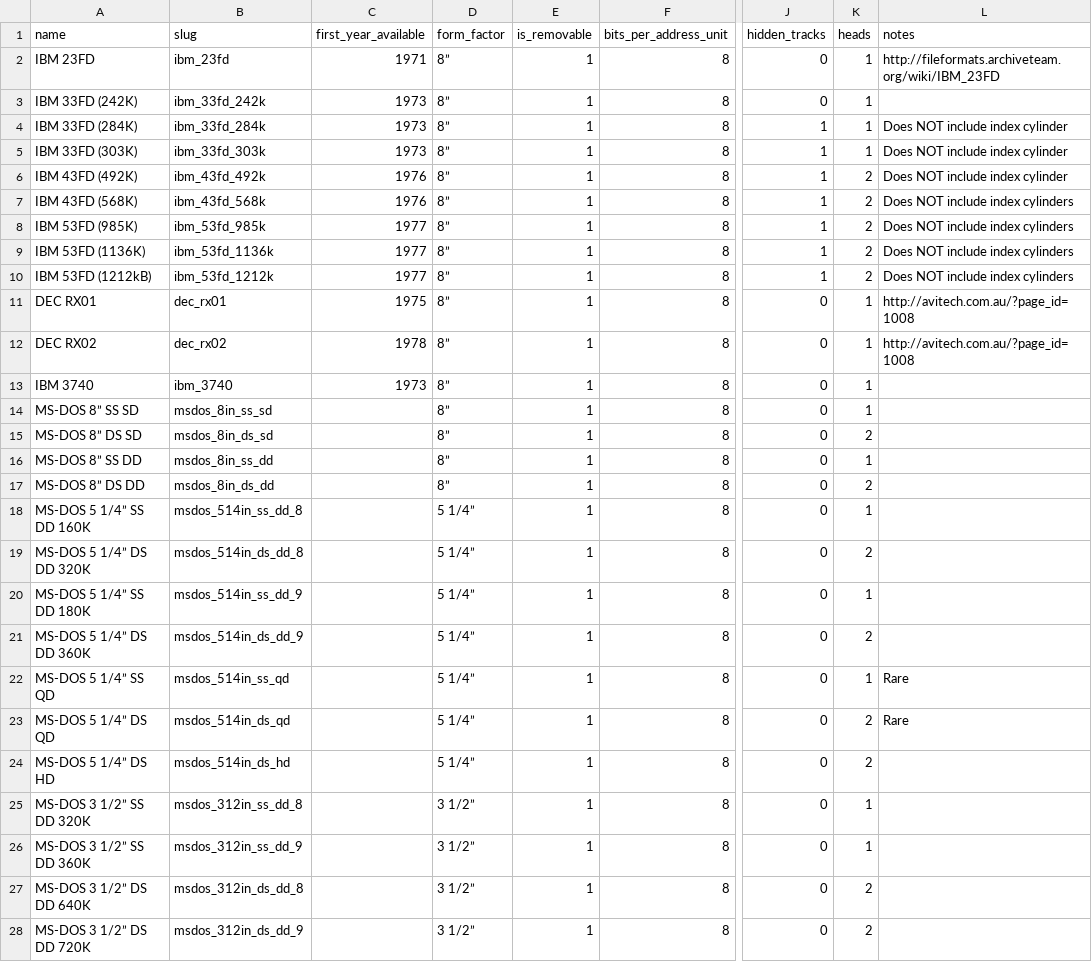
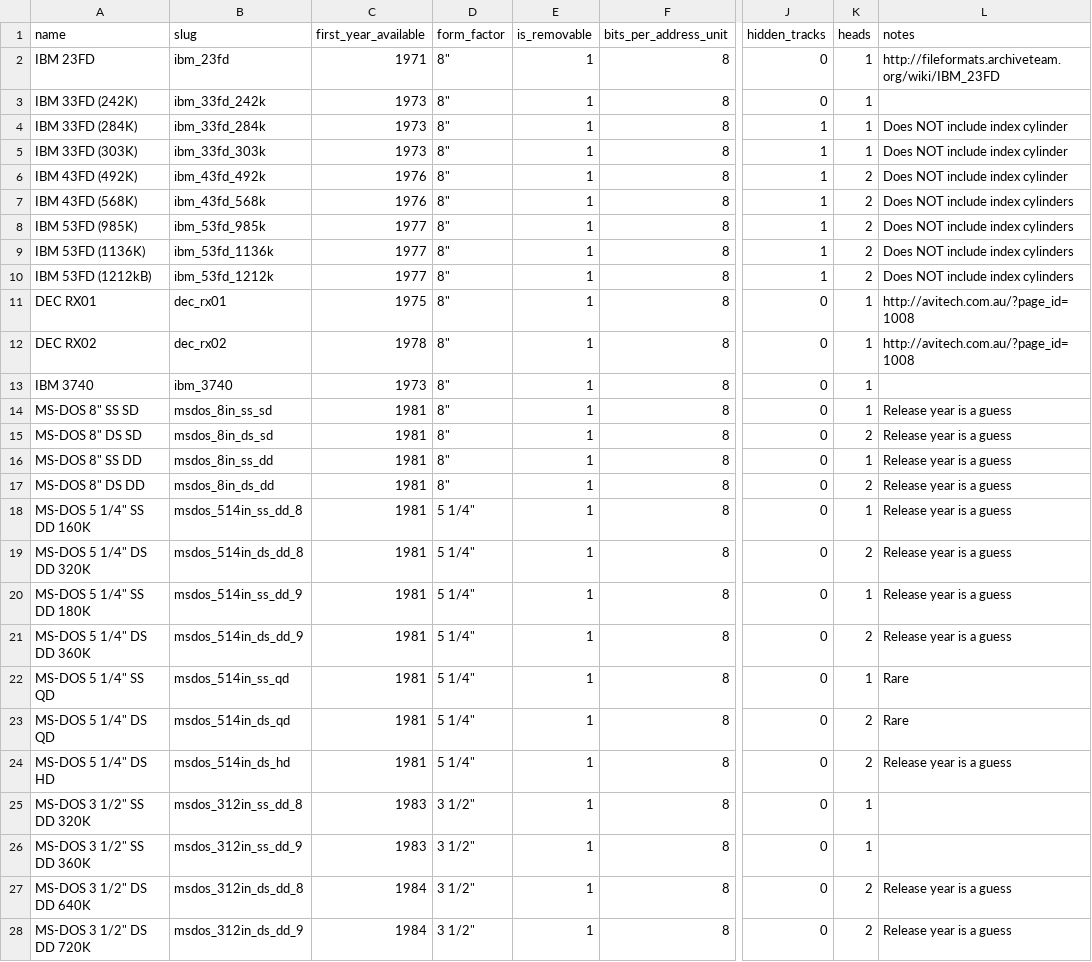
Before and after one commit to dargueta/disko, a CSV file: disks/disk-geometries.csv, drawn as a sheet; only a part is shown, gaps mark what is left out; the diff covers the shown part only; the diff names each change by its address in the sheet, - before the commit and + after, or states it on an @@ line.

Commit message:
Replace curly quotes with straight ones

```diff
--- a/disks/disk-geometries.csv
+++ b/disks/disk-geometries.csv
-D2:D17 (form_factor): 8”
+D2:D17 (form_factor): 8"
-A14 (name): MS-DOS 8” SS SD
+A14 (name): MS-DOS 8" SS SD
-C14:C24 (first_year_available): (empty)
+C14:C24 (first_year_available): 1981
-L14:L21 (notes): (empty)
+L14:L21 (notes): Release year is a guess
-A15 (name): MS-DOS 8” DS SD
+A15 (name): MS-DOS 8" DS SD
-A16 (name): MS-DOS 8” SS DD
+A16 (name): MS-DOS 8" SS DD
-A17 (name): MS-DOS 8” DS DD
+A17 (name): MS-DOS 8" DS DD
-A18 (name): MS-DOS 5 1/4” SS DD 160K
+A18 (name): MS-DOS 5 1/4" SS DD 160K
-D18:D24 (form_factor): 5 1/4”
+D18:D24 (form_factor): 5 1/4"
-A19 (name): MS-DOS 5 1/4” DS DD 320K
+A19 (name): MS-DOS 5 1/4" DS DD 320K
-A20 (name): MS-DOS 5 1/4” SS DD 180K
+A20 (name): MS-DOS 5 1/4" SS DD 180K
-A21 (name): MS-DOS 5 1/4” DS DD 360K
+A21 (name): MS-DOS 5 1/4" DS DD 360K
-A22 (name): MS-DOS 5 1/4” SS QD
+A22 (name): MS-DOS 5 1/4" SS QD
-A23 (name): MS-DOS 5 1/4” DS QD
+A23 (name): MS-DOS 5 1/4" DS QD
-A24 (name): MS-DOS 5 1/4” DS HD
+A24 (name): MS-DOS 5 1/4" DS HD
-L24 (notes): (empty)
+L24 (notes): Release year is a guess
-A25 (name): MS-DOS 3 1/2” SS DD 320K
+A25 (name): MS-DOS 3 1/2" SS DD 320K
-C25:C26 (first_year_available): (empty)
+C25:C26 (first_year_available): 1983
-D25:D28 (form_factor): 3 1/2”
+D25:D28 (form_factor): 3 1/2"
-A26 (name): MS-DOS 3 1/2” SS DD 360K
+A26 (name): MS-DOS 3 1/2" SS DD 360K
-A27 (name): MS-DOS 3 1/2” DS DD 640K
+A27 (name): MS-DOS 3 1/2" DS DD 640K
-C27:C28 (first_year_available): (empty)
+C27:C28 (first_year_available): 1984
-L27:L28 (notes): (empty)
+L27:L28 (notes): Release year is a guess
-A28 (name): MS-DOS 3 1/2” DS DD 720K
+A28 (name): MS-DOS 3 1/2" DS DD 720K
```
Also changed, not shown: 15 edited cells elsewhere in this file.
